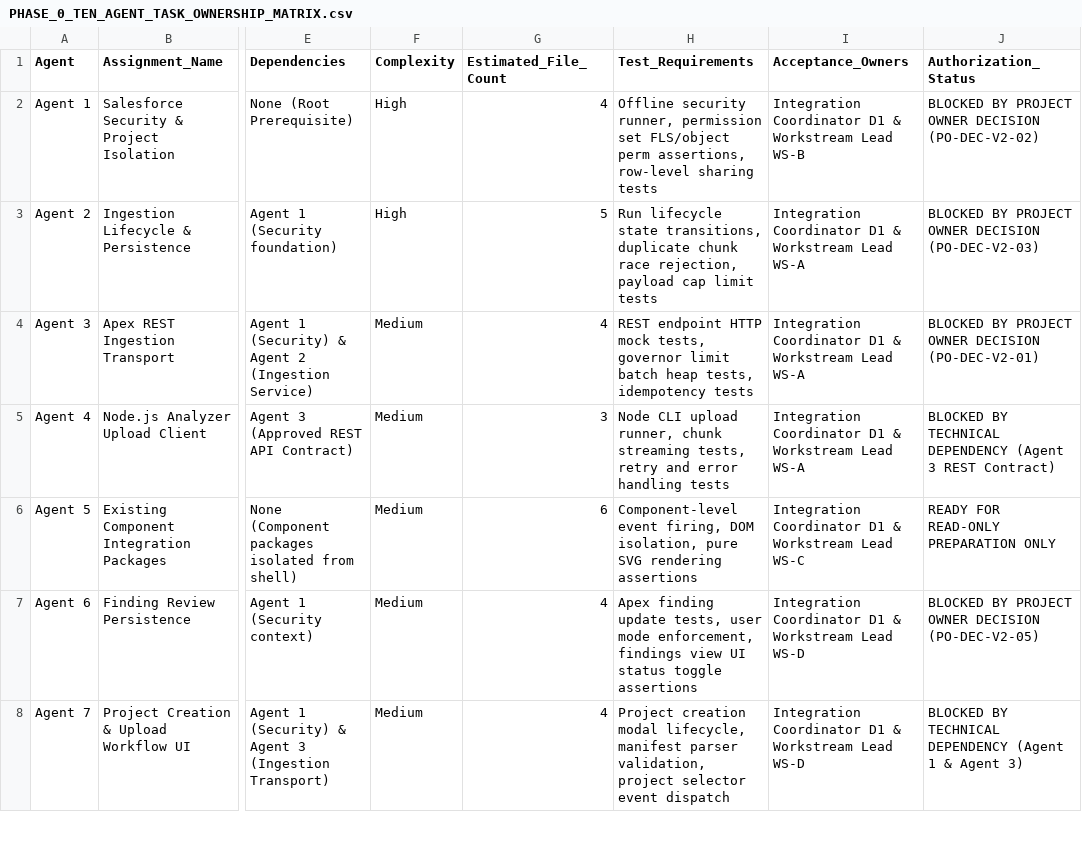
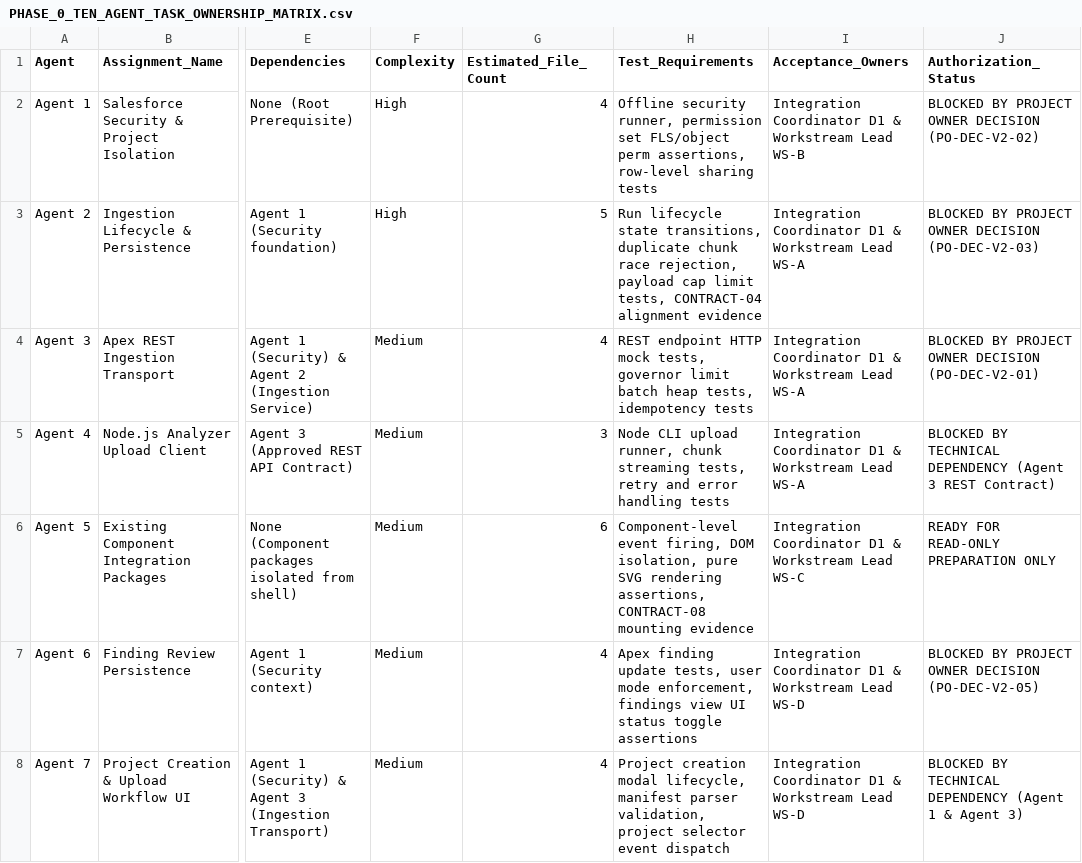
Before and after one commit to Mohseen365/Dep-Ana-SF, a CSV file: PHASE_0_TEN_AGENT_TASK_OWNERSHIP_MATRIX.csv, drawn as a sheet; only a part is shown, gaps mark what is left out; the diff covers the shown part only; the diff names each change by its address in the sheet, - before the commit and + after, or states it on an @@ line.

```diff
--- a/PHASE_0_TEN_AGENT_TASK_OWNERSHIP_MATRIX.csv
+++ b/PHASE_0_TEN_AGENT_TASK_OWNERSHIP_MATRIX.csv
-H3 (Test_Requirements): …cap limit tests
+H3 (Test_Requirements): …cap limit tests, CONTRACT-04 alignment evidence
-H6 (Test_Requirements): …SVG rendering assertions
+H6 (Test_Requirements): …SVG rendering assertions, CONTRACT-08 mounting evidence
```
Also changed, not shown: 1 added row and 7 edited cells elsewhere in this file, 17 other files.
